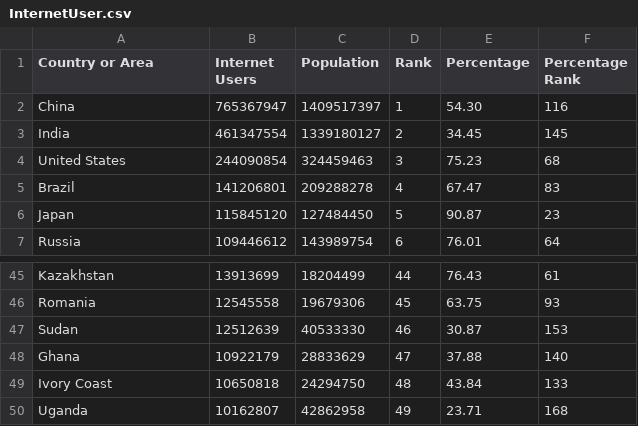
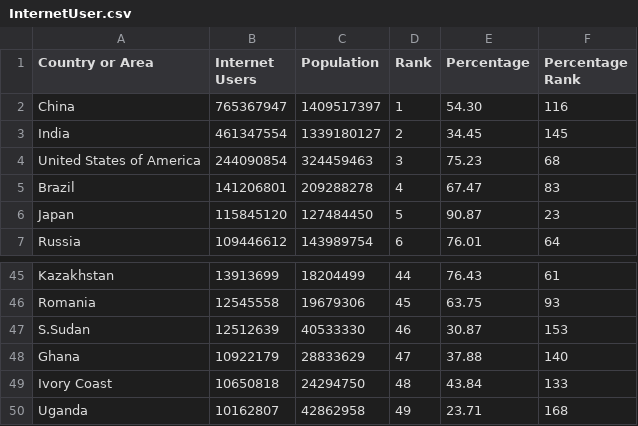
Before and after one commit to ZLim0036/FIT-3003-Week-9-Homework, a CSV file: data/InternetUser.csv, drawn as a sheet; only a part is shown, gaps mark what is left out.

Commit message:
Update the formatting of dataset and json file

```diff
--- a/data/InternetUser.csv
+++ b/data/InternetUser.csv
@@ -3,3 +3,3 @@ China,765367947,1409517397,1,54.30,116
 India,461347554,1339180127,2,34.45,145
-United States,244090854,324459463,3,75.23,68
+United States of America,244090854,324459463,3,75.23,68
 Brazil,141206801,209288278,4,67.47,83
@@ -46,3 +46,3 @@ Kazakhstan,13913699,18204499,44,76.43,61
 Romania,12545558,19679306,45,63.75,93
-Sudan,12512639,40533330,46,30.87,153
+S.Sudan,12512639,40533330,46,30.87,153
 Ghana,10922179,28833629,47,37.88,140
```
Also changed, not shown: 4 other files.
